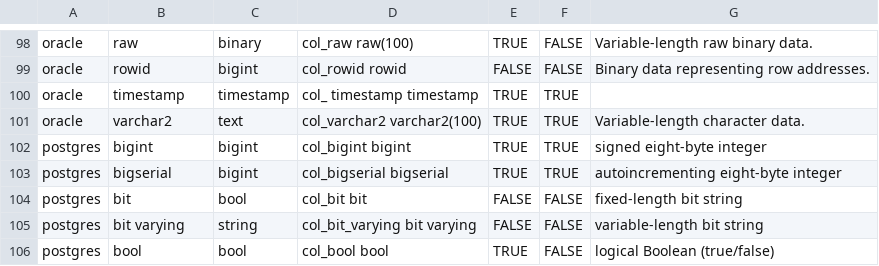
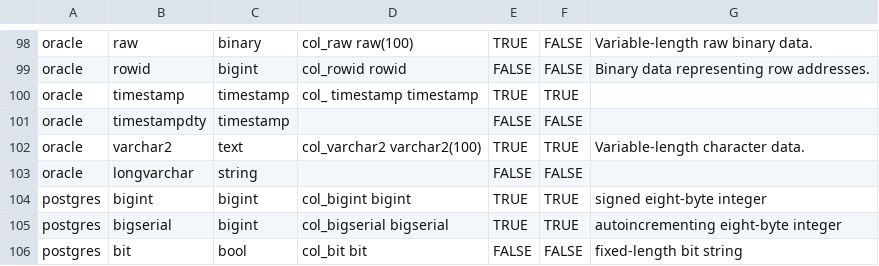
Before and after one commit to slingdata-io/sling-cli, a TSV file: core/dbio/database/templates/types_native_to_general.tsv, drawn as a sheet; only a part is shown, gaps mark what is left out; the shorter side is filled out with more unchanged rows.

Commit message:
use oracle github.com/sijms/go-ora/v2

```diff
--- a/core/dbio/database/templates/types_native_to_general.tsv
+++ b/core/dbio/database/templates/types_native_to_general.tsv
@@ -100,3 +100,5 @@ oracle	rowid	bigint	col_rowid rowid	FALSE	FALSE	Binary data representing row add
 oracle	timestamp	timestamp	col_ timestamp timestamp	TRUE	TRUE	
+oracle	timestampdty	timestamp	 	FALSE	FALSE	
 oracle	varchar2	text	col_varchar2 varchar2(100)	TRUE	TRUE	Variable-length character data.
+oracle	longvarchar	string	 	FALSE	FALSE	
 postgres	bigint	bigint	col_bigint bigint	TRUE	TRUE	signed eight-byte integer
```
Also changed, not shown: 6 other files.
